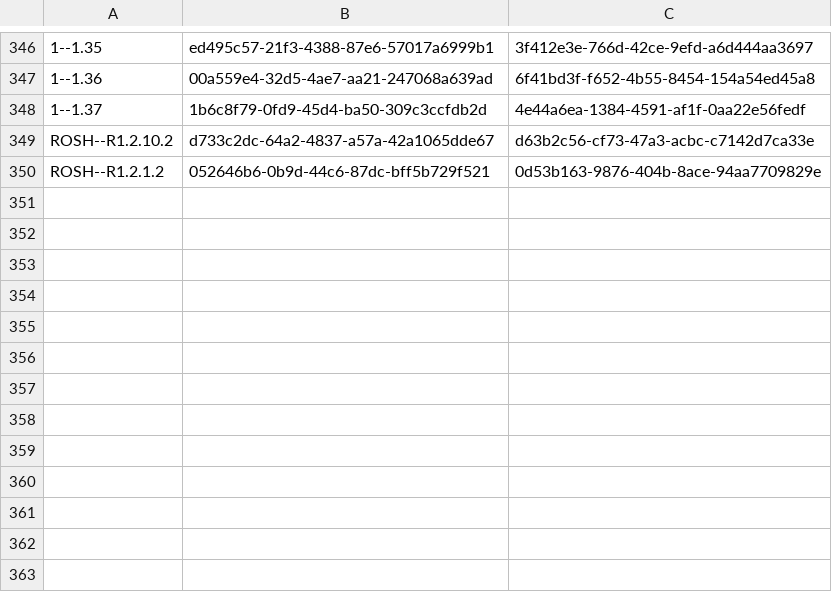
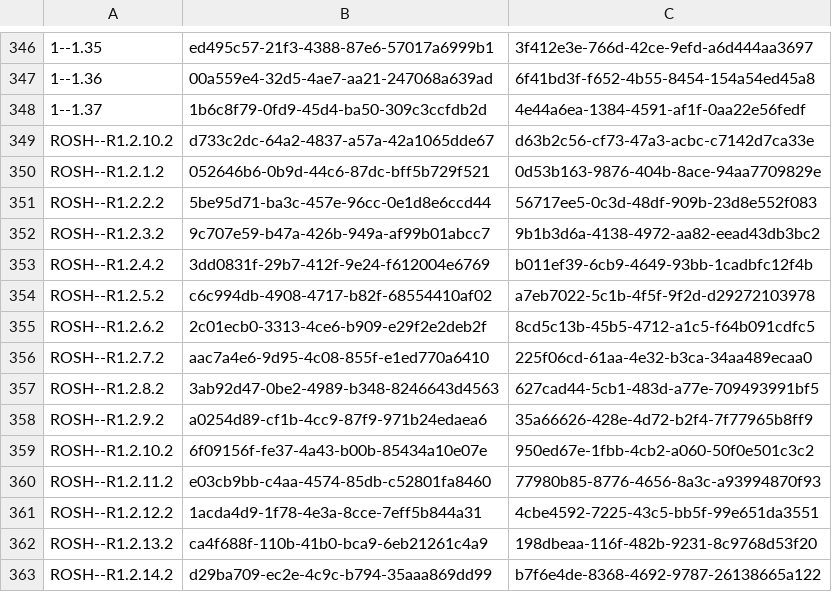
Before and after one commit to ministryofjustice/hmpps-assessments-api, a CSV file: psr/data/uuids/oasys-mapping-uuids.csv, drawn as a sheet; only a part is shown, gaps mark what is left out.

```diff
--- a/psr/data/uuids/oasys-mapping-uuids.csv
+++ b/psr/data/uuids/oasys-mapping-uuids.csv
@@ -350 +350,14 @@ ROSH--R1.2.10.2,d733c2dc-64a2-4837-a57a-42a1065dde67,d63b2c56-cf73-47a3-acbc-c71
 ROSH--R1.2.1.2,052646b6-0b9d-44c6-87dc-bff5b729f521,0d53b163-9876-404b-8ace-94aa7709829e
+ROSH--R1.2.2.2,5be95d71-ba3c-457e-96cc-0e1d8e6ccd44,56717ee5-0c3d-48df-909b-23d8e552f083
+ROSH--R1.2.3.2,9c707e59-b47a-426b-949a-af99b01abcc7,9b1b3d6a-4138-4972-aa82-eead43db3bc2
+ROSH--R1.2.4.2,3dd0831f-29b7-412f-9e24-f612004e6769,b011ef39-6cb9-4649-93bb-1cadbfc12f4b
+ROSH--R1.2.5.2,c6c994db-4908-4717-b82f-68554410af02,a7eb7022-5c1b-4f5f-9f2d-d29272103978
+ROSH--R1.2.6.2,2c01ecb0-3313-4ce6-b909-e29f2e2deb2f,8cd5c13b-45b5-4712-a1c5-f64b091cdfc5
+ROSH--R1.2.7.2,aac7a4e6-9d95-4c08-855f-e1ed770a6410,225f06cd-61aa-4e32-b3ca-34aa489ecaa0
+ROSH--R1.2.8.2,3ab92d47-0be2-4989-b348-8246643d4563,627cad44-5cb1-483d-a77e-709493991bf5
+ROSH--R1.2.9.2,a0254d89-cf1b-4cc9-87f9-971b24edaea6,35a66626-428e-4d72-b2f4-7f77965b8ff9
+ROSH--R1.2.10.2,6f09156f-fe37-4a43-b00b-85434a10e07e,950ed67e-1fbb-4cb2-a060-50f0e501c3c2
+ROSH--R1.2.11.2,e03cb9bb-c4aa-4574-85db-c52801fa8460,77980b85-8776-4656-8a3c-a93994870f93
+ROSH--R1.2.12.2,1acda4d9-1f78-4e3a-8cce-7eff5b844a31,4cbe4592-7225-43c5-bb5f-99e651da3551
+ROSH--R1.2.13.2,ca4f688f-110b-41b0-bca9-6eb21261c4a9,198dbeaa-116f-482b-9231-8c9768d53f20
+ROSH--R1.2.14.2,d29ba709-ec2e-4c9c-b794-35aaa869dd99,b7f6e4de-8368-4692-9787-26138665a122
```
Also changed, not shown: psr/assessments/0001_reordered_short-form_psr_assessment_2-2_OASys_OGRS_and_RSR_only.csv, psr/data/uuids/question-group-uuids.csv, 2 other files.
